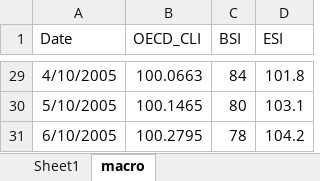
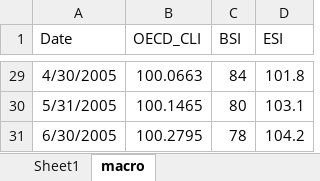
Before and after one commit to capricorn89/Project_Q, an Excel workbook: X. Visualization/test_timeseries.xlsx, sheet macro, drawn as a sheet; only a part is shown, gaps mark what is left out; values as stored, in another font and other column widths than the file's, no borders; the diff covers the shown part only; the diff names each change by its address in the sheet, - before the commit and + after, or states it on an @@ line.

```diff
--- a/X. Visualization/test_timeseries.xlsx (sheet macro)
+++ b/X. Visualization/test_timeseries.xlsx (sheet macro)
-A29 (Date): 4/10/2005
+A29 (Date): 4/30/2005
-A30 (Date): 5/10/2005
+A30 (Date): 5/31/2005
-A31 (Date): 6/10/2005
+A31 (Date): 6/30/2005
```
Also changed, not shown: other rows of this sheet, 4 other files.
